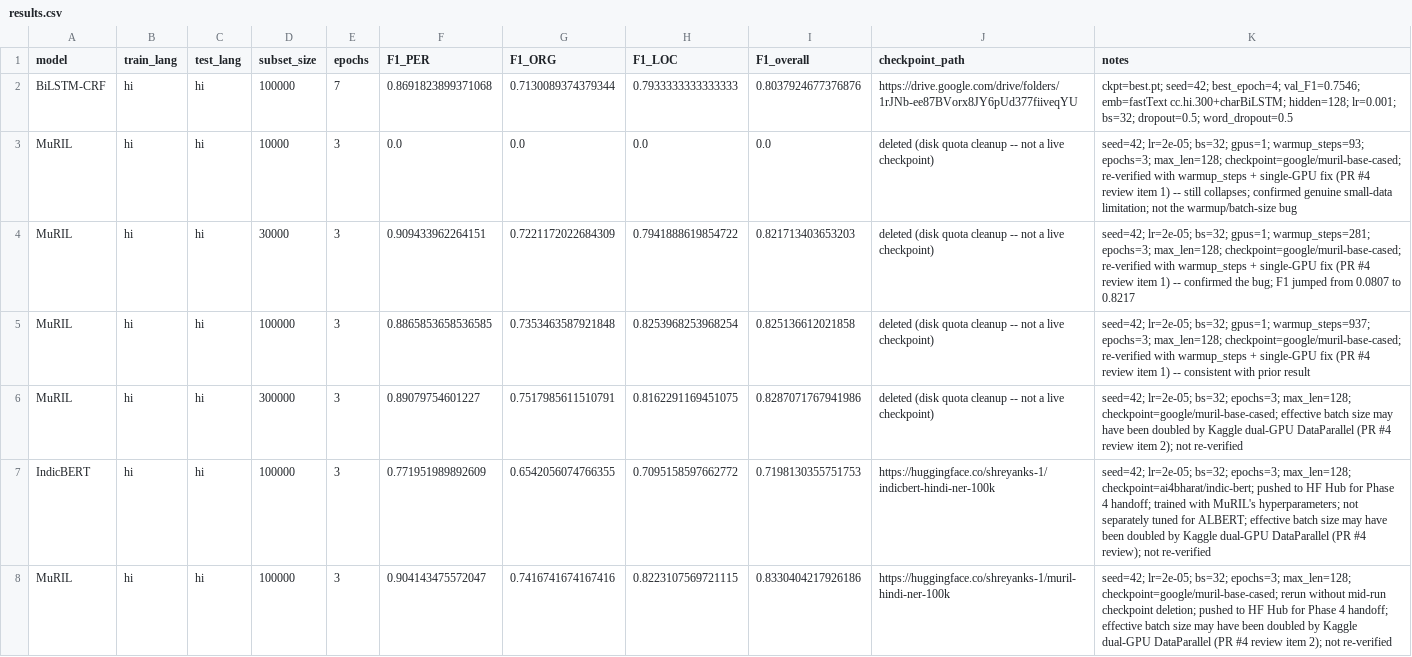
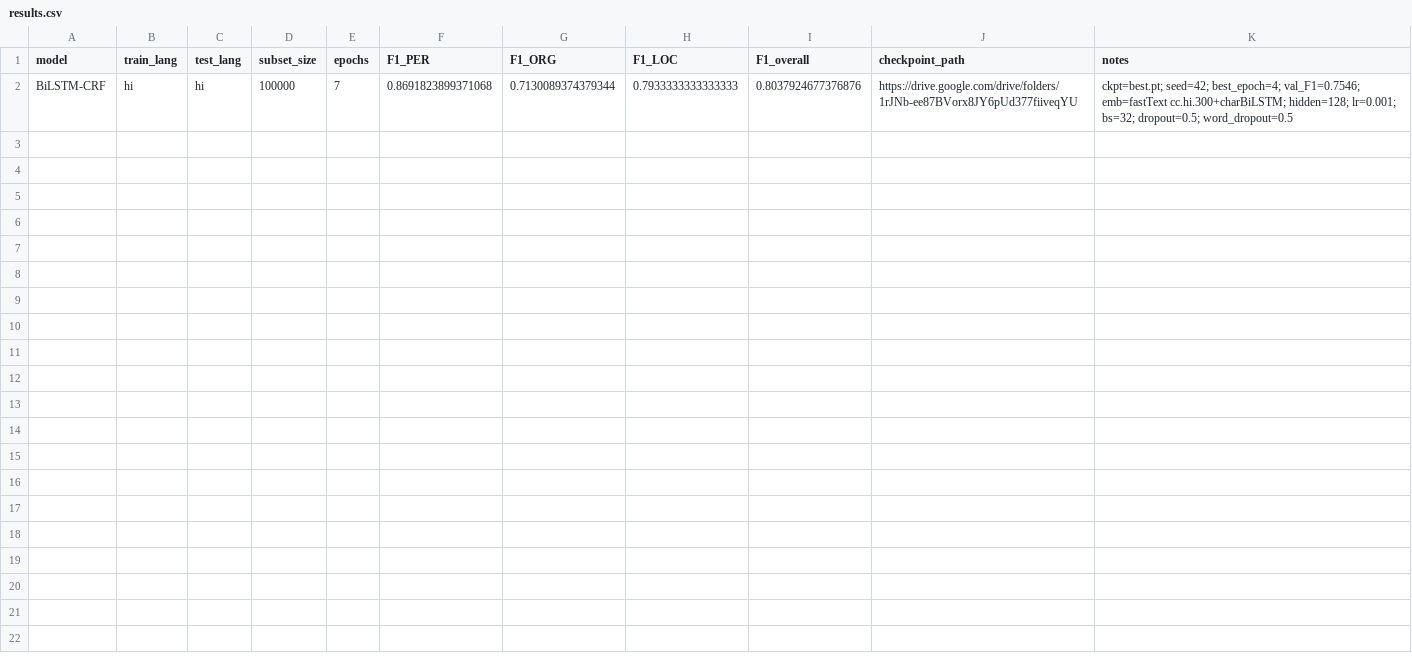
Before and after one commit to iPriyadarshi/NaamRekha, a CSV file: results/results.csv, drawn as a sheet.

Commit message:
Phase 3: revert PR #4 work to restart from a clean state
Reverts 28cf0e4 through 8ee6666. The original commits stay in history. The phase is redone from the start per the PR #4 review.

```diff
--- a/results/results.csv
+++ b/results/results.csv
@@ -2,7 +2 @@ model,train_lang,test_lang,subset_size,epochs,F1_PER,F1_ORG,F1_LOC,F1_overall,ch
 BiLSTM-CRF,hi,hi,100000,7,0.8691823899371068,0.7130089374379344,0.7933333333333333,0.8037924677376876,https://drive.google.com/drive/folders/1rJNb-ee87BVorx8JY6pUd377fiiveqYU,ckpt=best.pt; seed=42; best_epoch=4; val_F1=0.7546; emb=fastText cc.hi.300+charBiLSTM; hidden=128; lr=0.001; bs=32; dropout=0.5; word_dropout=0.5
-MuRIL,hi,hi,10000,3,0.0,0.0,0.0,0.0,deleted (disk quota cleanup -- not a live checkpoint),seed=42; lr=2e-05; bs=32; gpus=1; warmup_steps=93; epochs=3; max_len=128; checkpoint=google/muril-base-cased; re-verified with warmup_steps + single-GPU fix (PR #4 review item 1) -- still collapses; confirmed genuine small-data limitation; not the warmup/batch-size bug
-MuRIL,hi,hi,30000,3,0.909433962264151,0.7221172022684309,0.7941888619854722,0.821713403653203,deleted (disk quota cleanup -- not a live checkpoint),seed=42; lr=2e-05; bs=32; gpus=1; warmup_steps=281; epochs=3; max_len=128; checkpoint=google/muril-base-cased; re-verified with warmup_steps + single-GPU fix (PR #4 review item 1) -- confirmed the bug; F1 jumped from 0.0807 to 0.8217
-MuRIL,hi,hi,100000,3,0.8865853658536585,0.7353463587921848,0.8253968253968254,0.825136612021858,deleted (disk quota cleanup -- not a live checkpoint),seed=42; lr=2e-05; bs=32; gpus=1; warmup_steps=937; epochs=3; max_len=128; checkpoint=google/muril-base-cased; re-verified with warmup_steps + single-GPU fix (PR #4 review item 1) -- consistent with prior result
-MuRIL,hi,hi,300000,3,0.89079754601227,0.7517985611510791,0.8162291169451075,0.8287071767941986,deleted (disk quota cleanup -- not a live checkpoint),seed=42; lr=2e-05; bs=32; epochs=3; max_len=128; checkpoint=google/muril-base-cased; effective batch size may have been doubled by Kaggle dual-GPU DataParallel (PR #4 review item 2); not re-verified
-IndicBERT,hi,hi,100000,3,0.771951989892609,0.6542056074766355,0.7095158597662772,0.7198130355751753,https://huggingface.co/shreyanks-1/indicbert-hindi-ner-100k,seed=42; lr=2e-05; bs=32; epochs=3; max_len=128; checkpoint=ai4bharat/indic-bert; pushed to HF Hub for Phase 4 handoff; trained with MuRIL's hyperparameters; not separately tuned for ALBERT; effective batch size may have been doubled by Kaggle dual-GPU DataParallel (PR #4 review); not re-verified
-MuRIL,hi,hi,100000,3,0.904143475572047,0.7416741674167416,0.8223107569721115,0.8330404217926186,https://huggingface.co/shreyanks-1/muril-hindi-ner-100k,seed=42; lr=2e-05; bs=32; epochs=3; max_len=128; checkpoint=google/muril-base-cased; rerun without mid-run checkpoint deletion; pushed to HF Hub for Phase 4 handoff; effective batch size may have been doubled by Kaggle dual-GPU DataParallel (PR #4 review item 2); not re-verified
```
Also changed, not shown: 5 other files.
